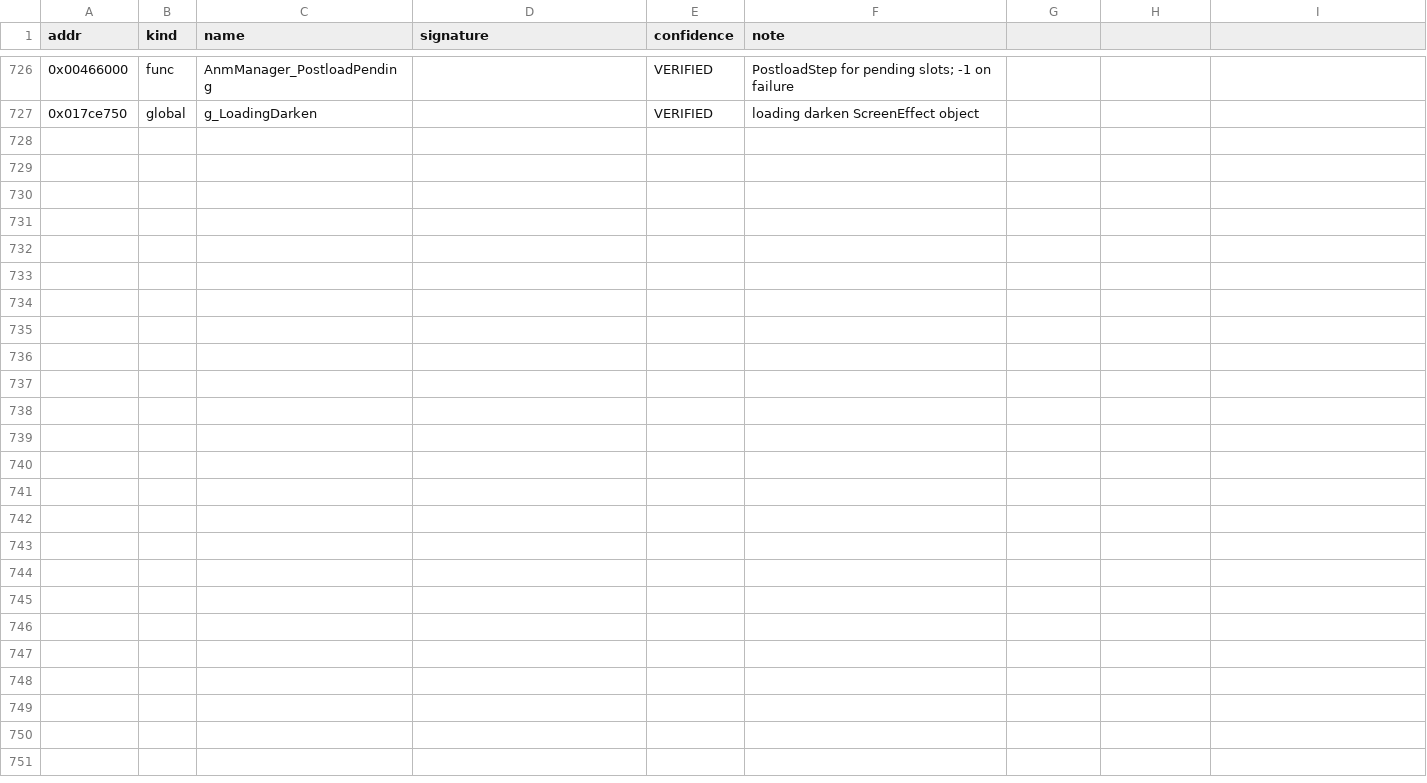
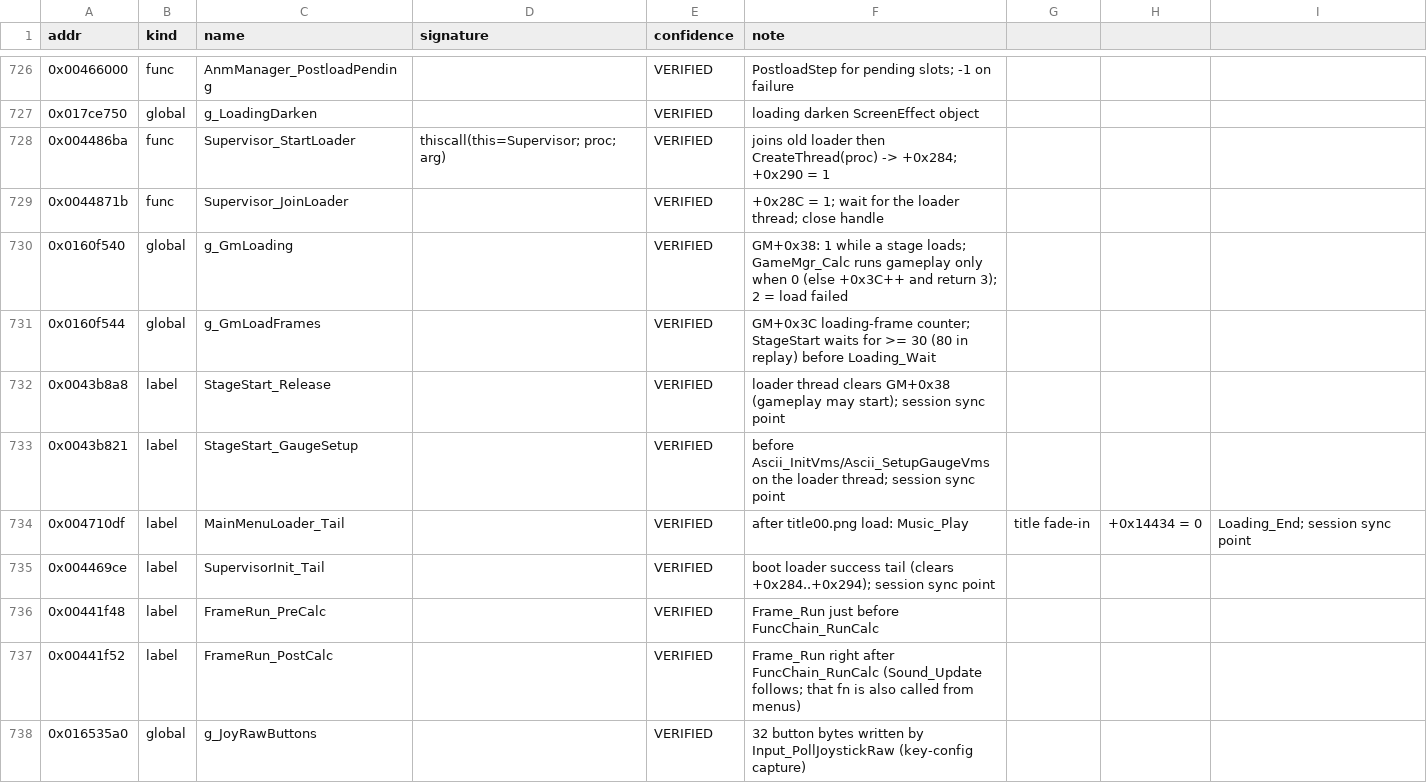
Before and after one commit to kauri-off/th08-rs, a CSV file: re/symbols.csv, drawn as a sheet; only a part is shown, gaps mark what is left out; the diff names each change by its address in the sheet, - before the commit and + after, or states it on an @@ line.

Commit message:
re: session recorder (record/play original with loader handshake, bit-exact replay), drawlog diff fix, session formats

```diff
--- a/re/symbols.csv
+++ b/re/symbols.csv
+row 728: 0x004486ba | func | Supervisor_StartLoader | thiscall(this=Supervisor; proc; arg) | VERIFIED | joins old loader then CreateThread(proc) -> +0x284; +0x290 = 1
+row 729: 0x0044871b | func | Supervisor_JoinLoader |  | VERIFIED | +0x28C = 1; wait for the loader thread; close handle
+row 730: 0x0160f540 | global | g_GmLoading |  | VERIFIED | GM+0x38: 1 while a stage loads; GameMgr_Calc runs gameplay only when 0 (else +0x3C++ and return 3); 2 = load failed
+row 731: 0x0160f544 | global | g_GmLoadFrames |  | VERIFIED | GM+0x3C loading-frame counter; StageStart waits for >= 30 (80 in replay) before Loading_Wait
+row 732: 0x0043b8a8 | label | StageStart_Release |  | VERIFIED | loader thread clears GM+0x38 (gameplay may start); session sync point
+row 733: 0x0043b821 | label | StageStart_GaugeSetup |  | VERIFIED | before Ascii_InitVms/Ascii_SetupGaugeVms on the loader thread; session sync point
+row 734: 0x004710df | label | MainMenuLoader_Tail |  | VERIFIED | after title00.png load: Music_Play | title fade-in | +0x14434 = 0 | Loading_End; session sync point
+row 735: 0x004469ce | label | SupervisorInit_Tail |  | VERIFIED | boot loader success tail (clears +0x284..+0x294); session sync point
+row 736: 0x00441f48 | label | FrameRun_PreCalc |  | VERIFIED | Frame_Run just before FuncChain_RunCalc
+row 737: 0x00441f52 | label | FrameRun_PostCalc |  | VERIFIED | Frame_Run right after FuncChain_RunCalc (Sound_Update follows; that fn is also called from menus)
+row 738: 0x016535a0 | global | g_JoyRawButtons |  | VERIFIED | 32 button bytes written by Input_PollJoystickRaw (key-config capture)
```
Also changed, not shown: 14 other files.
